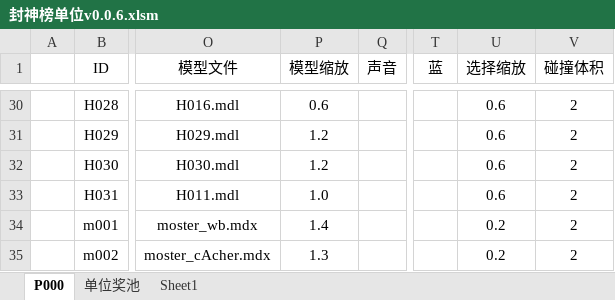
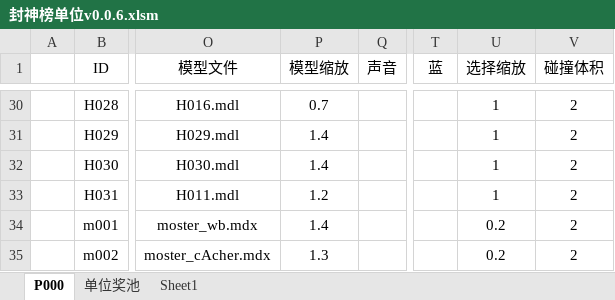
Before and after one commit to MageEgg/MageGame, an Excel workbook: 封神榜单位v0.0.6.xlsm, sheet P000, drawn as a sheet; only a part is shown, gaps mark what is left out; values as stored, in another font and other column widths than the file's, no borders; the diff covers the shown part only; the diff names each change by its address in the sheet, - before the commit and + after, or states it on an @@ line.

```diff
--- a/封神榜单位v0.0.6.xlsm (sheet P000)
+++ b/封神榜单位v0.0.6.xlsm (sheet P000)
-P30 (模型缩放): 0.6
+P30 (模型缩放): 0.7
-U30:U33 (选择缩放): 0.6
+U30:U33 (选择缩放): 1
-P31:P32 (模型缩放): 1.2
+P31:P32 (模型缩放): 1.4
-P33 (模型缩放): 1.0
+P33 (模型缩放): 1.2
```
Also changed, not shown: 54 edited cells elsewhere in this sheet, 2 other files.
